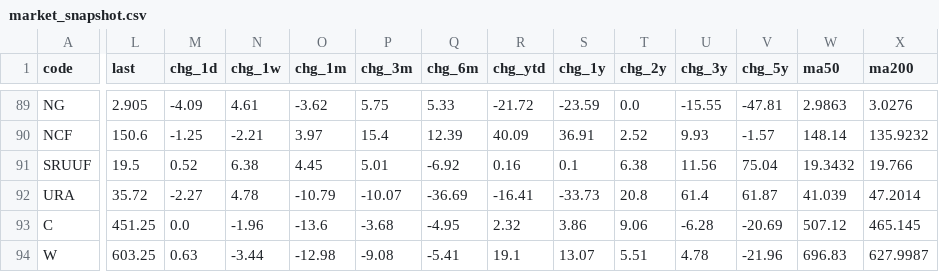
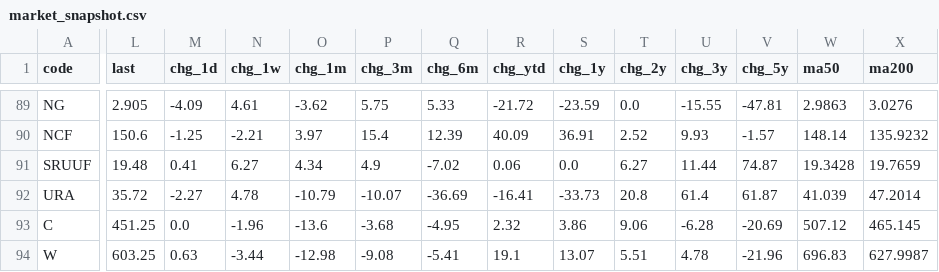
Before and after one commit to EricLiu76/market-dashboard, a CSV file: data/market_snapshot.csv, drawn as a sheet; only a part is shown, gaps mark what is left out; the diff covers the shown part only; the diff names each change by its address in the sheet, - before the commit and + after, or states it on an @@ line.

```diff
--- a/data/market_snapshot.csv
+++ b/data/market_snapshot.csv
-L91 (last): 19.5
+L91 (last): 19.48
-M91 (chg_1d): 0.52
+M91 (chg_1d): 0.41
-N91 (chg_1w): 6.38
+N91 (chg_1w): 6.27
-O91 (chg_1m): 4.45
+O91 (chg_1m): 4.34
-P91 (chg_3m): 5.01
+P91 (chg_3m): 4.9
-Q91 (chg_6m): -6.92
+Q91 (chg_6m): -7.02
-R91 (chg_ytd): 0.16
+R91 (chg_ytd): 0.06
-S91 (chg_1y): 0.1
+S91 (chg_1y): 0.0
-T91 (chg_2y): 6.38
+T91 (chg_2y): 6.27
-U91 (chg_3y): 11.56
+U91 (chg_3y): 11.44
-V91 (chg_5y): 75.04
+V91 (chg_5y): 74.87
-W91 (ma50): 19.3432
+W91 (ma50): 19.3428
-X91 (ma200): 19.766
+X91 (ma200): 19.7659
```
Also changed, not shown: 5 edited cells elsewhere in this file, data/data_status.csv, 1 other file.
